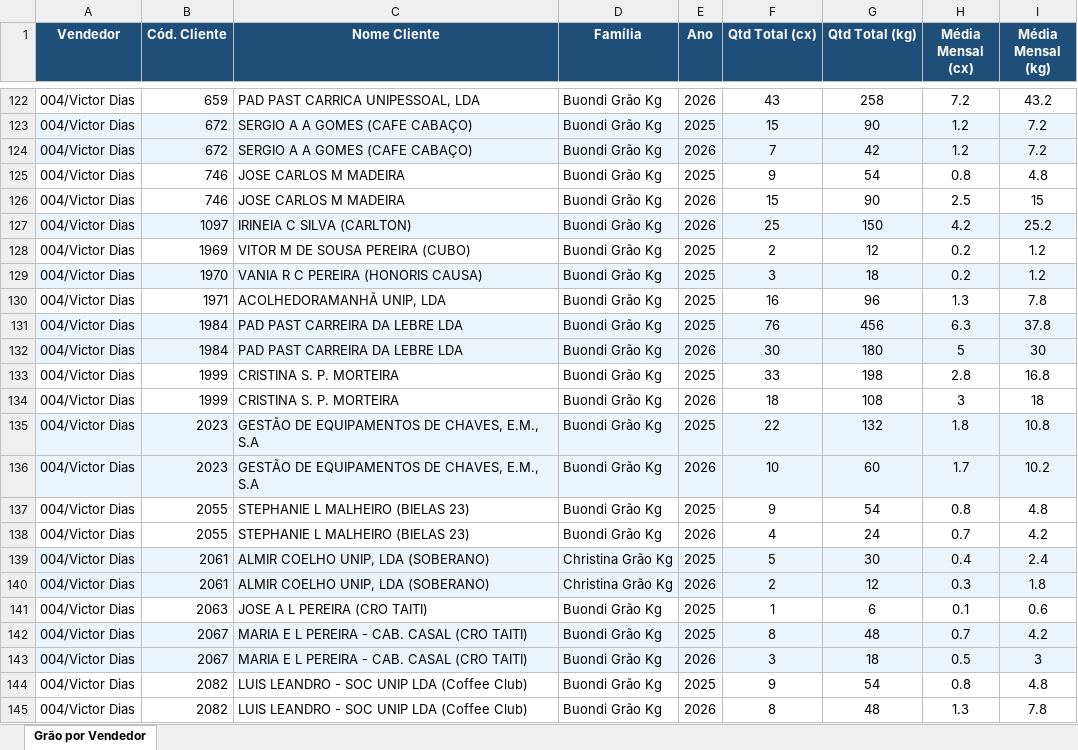
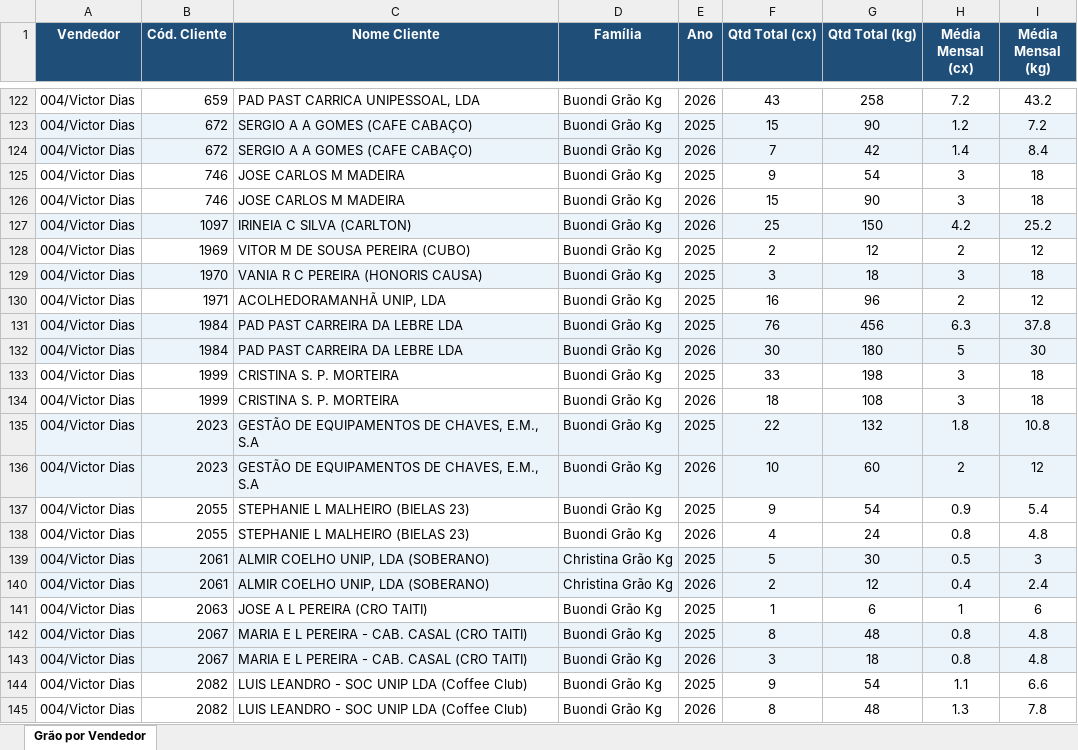
Before and after one commit to ctrovisco-blip/vendas_trovidoce, an Excel workbook: relatorio_grao_por_vendedor.xlsx, sheet Grão por Vendedor, drawn as a sheet; only a part is shown, gaps mark what is left out; values as stored, in another font and other column widths than the file's, no borders; the diff covers the shown part only; the diff names each change by its address in the sheet, - before the commit and + after, or states it on an @@ line.

```diff
--- a/relatorio_grao_por_vendedor.xlsx (sheet Grão por Vendedor)
+++ b/relatorio_grao_por_vendedor.xlsx (sheet Grão por Vendedor)
-H124 (Média Mensal (cx)): 1.2
+H124 (Média Mensal (cx)): 1.4
-I124 (Média Mensal (kg)): 7.2
+I124 (Média Mensal (kg)): 8.4
-H125 (Média Mensal (cx)): 0.8
+H125 (Média Mensal (cx)): 3
-I125 (Média Mensal (kg)): 4.8
+I125 (Média Mensal (kg)): 18
-H126 (Média Mensal (cx)): 2.5
+H126 (Média Mensal (cx)): 3
-I126 (Média Mensal (kg)): 15
+I126 (Média Mensal (kg)): 18
-H128 (Média Mensal (cx)): 0.2
+H128 (Média Mensal (cx)): 2
-I128 (Média Mensal (kg)): 1.2
+I128 (Média Mensal (kg)): 12
-H129 (Média Mensal (cx)): 0.2
+H129 (Média Mensal (cx)): 3
-I129 (Média Mensal (kg)): 1.2
+I129 (Média Mensal (kg)): 18
-H130 (Média Mensal (cx)): 1.3
+H130 (Média Mensal (cx)): 2
-I130 (Média Mensal (kg)): 7.8
+I130 (Média Mensal (kg)): 12
-H133 (Média Mensal (cx)): 2.8
+H133 (Média Mensal (cx)): 3
-I133 (Média Mensal (kg)): 16.8
+I133 (Média Mensal (kg)): 18
-H136 (Média Mensal (cx)): 1.7
+H136 (Média Mensal (cx)): 2
-I136 (Média Mensal (kg)): 10.2
+I136 (Média Mensal (kg)): 12
-H137 (Média Mensal (cx)): 0.8
+H137 (Média Mensal (cx)): 0.9
-I137 (Média Mensal (kg)): 4.8
+I137 (Média Mensal (kg)): 5.4
-H138 (Média Mensal (cx)): 0.7
+H138 (Média Mensal (cx)): 0.8
-I138 (Média Mensal (kg)): 4.2
+I138 (Média Mensal (kg)): 4.8
-H139 (Média Mensal (cx)): 0.4
+H139 (Média Mensal (cx)): 0.5
-I139 (Média Mensal (kg)): 2.4
+I139 (Média Mensal (kg)): 3
-H140 (Média Mensal (cx)): 0.3
+H140 (Média Mensal (cx)): 0.4
-I140 (Média Mensal (kg)): 1.8
+I140 (Média Mensal (kg)): 2.4
-H141 (Média Mensal (cx)): 0.1
+H141 (Média Mensal (cx)): 1
-I141 (Média Mensal (kg)): 0.6
+I141 (Média Mensal (kg)): 6
-H142 (Média Mensal (cx)): 0.7
+H142 (Média Mensal (cx)): 0.8
-I142 (Média Mensal (kg)): 4.2
+I142 (Média Mensal (kg)): 4.8
-H143 (Média Mensal (cx)): 0.5
+H143 (Média Mensal (cx)): 0.8
-I143 (Média Mensal (kg)): 3
+I143 (Média Mensal (kg)): 4.8
-H144 (Média Mensal (cx)): 0.8
+H144 (Média Mensal (cx)): 1.1
-I144 (Média Mensal (kg)): 4.8
+I144 (Média Mensal (kg)): 6.6
```
Also changed, not shown: 418 edited cells elsewhere in this sheet, 1 other file.
